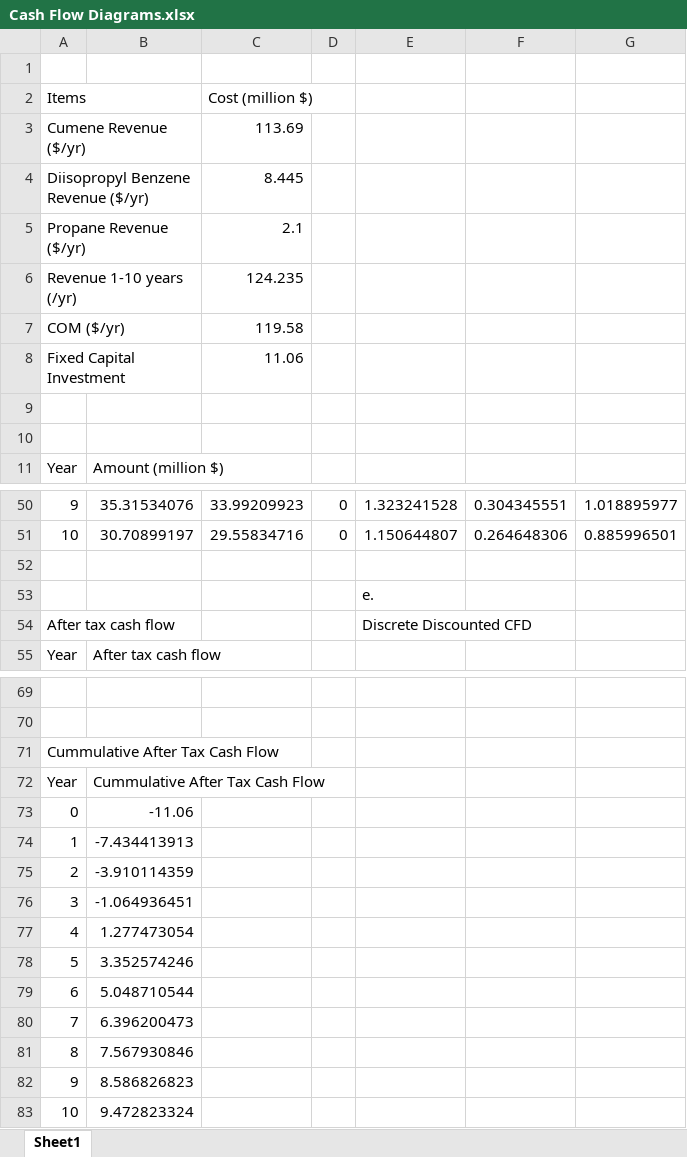
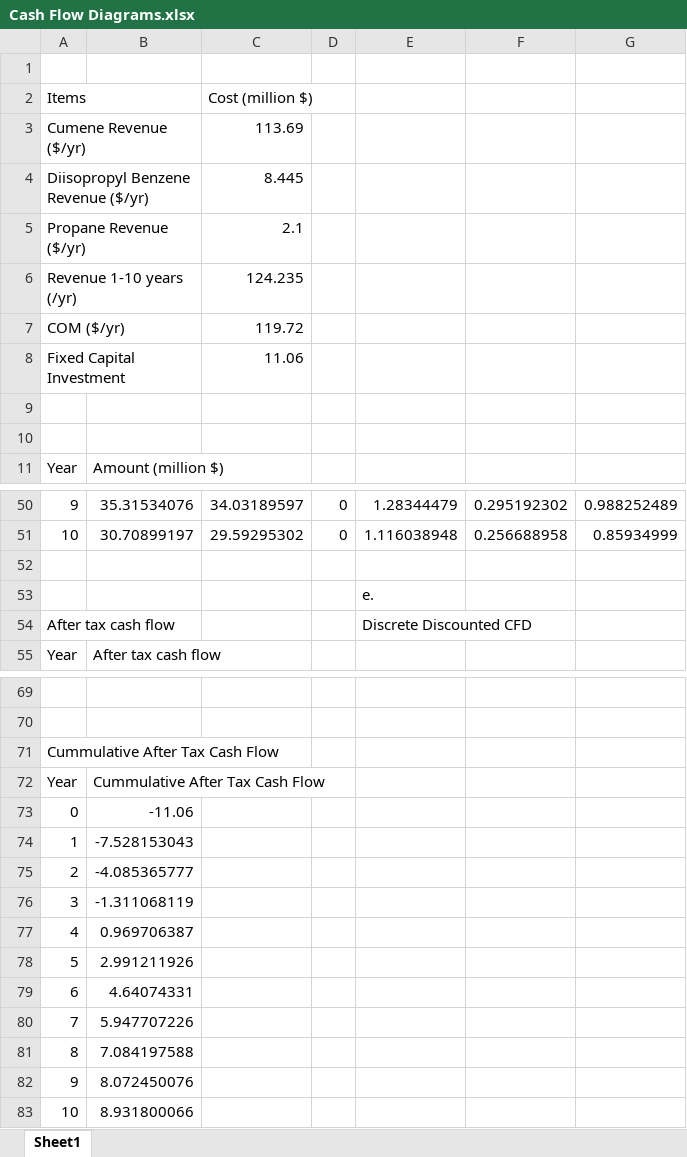
Before and after one commit to QasimAnjum/ChemE485-Final-Project-Team-A9, an Excel workbook: Cash Flow Diagrams.xlsx, sheet Sheet1, drawn as a sheet; only a part is shown, gaps mark what is left out; values as stored, in another font and other column widths than the file's, no borders; charts and pictures not drawn; the diff covers the shown part only; the diff names each change by its address in the sheet, - before the commit and + after, or states it on an @@ line.

```diff
--- a/Cash Flow Diagrams.xlsx (sheet Sheet1)
+++ b/Cash Flow Diagrams.xlsx (sheet Sheet1)
-C7 (Cost (million $)): 119.58
+C7 (Cost (million $)): 119.72
-C50 (Cost (million $)): 33.99209923
+C50 (Cost (million $)): 34.03189597
-E50: 1.323241528
+E50: 1.28344479
-F50: 0.304345551
+F50: 0.295192302
-G50: 1.018895977
+G50: 0.988252489
-C51 (Cost (million $)): 29.55834716
+C51 (Cost (million $)): 29.59295302
-E51: 1.150644807
+E51: 1.116038948
-F51: 0.264648306
+F51: 0.256688958
-G51: 0.885996501
+G51: 0.85934999
-B74: -7.434413913
+B74: -7.528153043
-B75: -3.910114359
+B75: -4.085365777
-B76: -1.064936451
+B76: -1.311068119
-B77: 1.277473054
+B77: 0.969706387
-B78: 3.352574246
+B78: 2.991211926
-B79: 5.048710544
+B79: 4.64074331
-B80: 6.396200473
+B80: 5.947707226
-B81: 7.567930846
+B81: 7.084197588
-B82: 8.586826823
+B82: 8.072450076
-B83: 9.472823324
+B83: 8.931800066
```
Also changed, not shown: 52 edited cells elsewhere in this sheet, charts or pictures.
